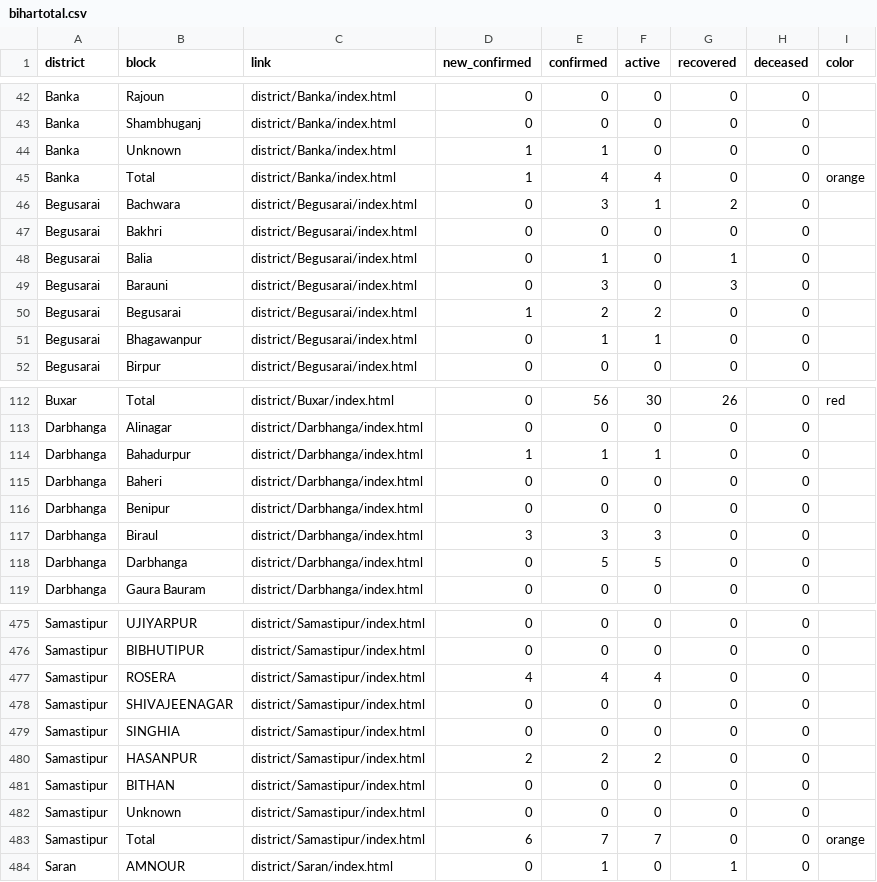
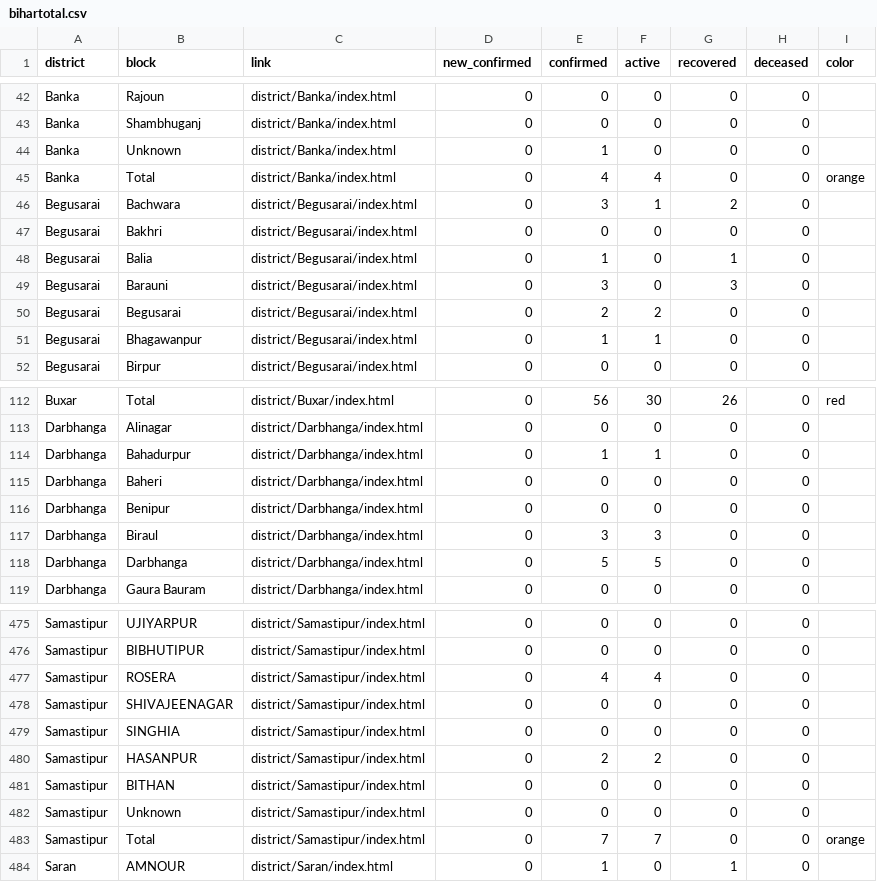
Before and after one commit to coronainbihar/coronainbihar.github.io, a CSV file: bihartotal.csv, drawn as a sheet; only a part is shown, gaps mark what is left out; the diff covers the shown part only.

```diff
--- a/bihartotal.csv
+++ b/bihartotal.csv
@@ -43,4 +43,4 @@ Banka,Rajoun,district/Banka/index.html,0,0,0,0,0,
 Banka,Shambhuganj,district/Banka/index.html,0,0,0,0,0,
-Banka,Unknown,district/Banka/index.html,1,1,0,0,0,
-Banka,Total,district/Banka/index.html,1,4,4,0,0,orange
+Banka,Unknown,district/Banka/index.html,0,1,0,0,0,
+Banka,Total,district/Banka/index.html,0,4,4,0,0,orange
 Begusarai,Bachwara,district/Begusarai/index.html,0,3,1,2,0,
@@ -49,3 +49,3 @@ Begusarai,Balia,district/Begusarai/index.html,0,1,0,1,0,
 Begusarai,Barauni,district/Begusarai/index.html,0,3,0,3,0,
-Begusarai,Begusarai,district/Begusarai/index.html,1,2,2,0,0,
+Begusarai,Begusarai,district/Begusarai/index.html,0,2,2,0,0,
 Begusarai,Bhagawanpur,district/Begusarai/index.html,0,1,1,0,0,
@@ -113,6 +113,6 @@ Buxar,Total,district/Buxar/index.html,0,56,30,26,0,red
 Darbhanga,Alinagar,district/Darbhanga/index.html,0,0,0,0,0,
-Darbhanga,Bahadurpur,district/Darbhanga/index.html,1,1,1,0,0,
+Darbhanga,Bahadurpur,district/Darbhanga/index.html,0,1,1,0,0,
 Darbhanga,Baheri,district/Darbhanga/index.html,0,0,0,0,0,
 Darbhanga,Benipur,district/Darbhanga/index.html,0,0,0,0,0,
-Darbhanga,Biraul,district/Darbhanga/index.html,3,3,3,0,0,
+Darbhanga,Biraul,district/Darbhanga/index.html,0,3,3,0,0,
 Darbhanga,Darbhanga,district/Darbhanga/index.html,0,5,5,0,0,
@@ -476,9 +476,9 @@ Samastipur,UJIYARPUR,district/Samastipur/index.html,0,0,0,0,0,
 Samastipur,BIBHUTIPUR,district/Samastipur/index.html,0,0,0,0,0,
-Samastipur,ROSERA,district/Samastipur/index.html,4,4,4,0,0,
+Samastipur,ROSERA,district/Samastipur/index.html,0,4,4,0,0,
 Samastipur,SHIVAJEENAGAR,district/Samastipur/index.html,0,0,0,0,0,
 Samastipur,SINGHIA,district/Samastipur/index.html,0,0,0,0,0,
-Samastipur,HASANPUR,district/Samastipur/index.html,2,2,2,0,0,
+Samastipur,HASANPUR,district/Samastipur/index.html,0,2,2,0,0,
 Samastipur,BITHAN,district/Samastipur/index.html,0,0,0,0,0,
 Samastipur,Unknown,district/Samastipur/index.html,0,0,0,0,0,
-Samastipur,Total,district/Samastipur/index.html,6,7,7,0,0,orange
+Samastipur,Total,district/Samastipur/index.html,0,7,7,0,0,orange
 Saran,AMNOUR,district/Saran/index.html,0,1,0,1,0,
```
Also changed, not shown: 26 edited cells elsewhere in this file, 14 other files.
